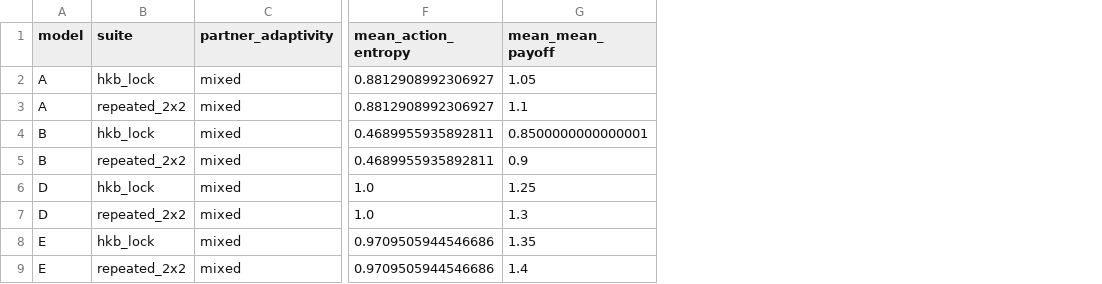
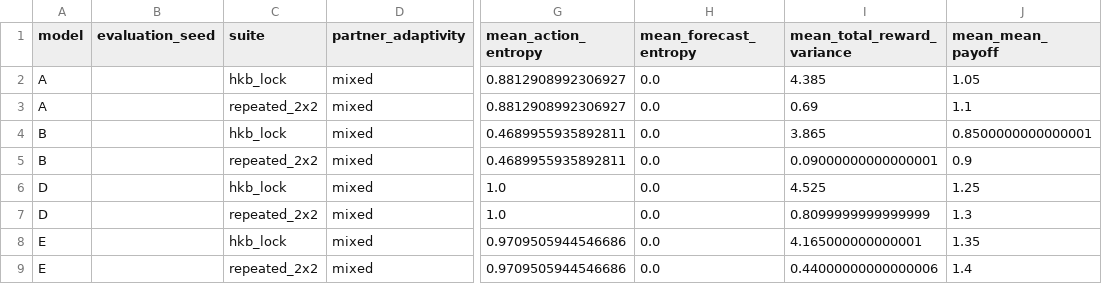
Before and after one commit to memo-ozdincer/Nowak-coordination, a CSV file: analysis/tables/synthetic/aggregates.csv, drawn as a sheet; only a part is shown, gaps mark what is left out; the diff names each change by its address in the sheet, - before the commit and + after, or states it on an @@ line.

```diff
--- a/analysis/tables/synthetic/aggregates.csv
+++ b/analysis/tables/synthetic/aggregates.csv
+column B (evaluation_seed), empty
+column H (mean_forecast_entropy), rows 2-9: all 0.0
+column I (mean_total_reward_variance), rows 2-9: 4.385 | 0.69 | 3.865 | 0.09000000000000001 | 4.525 | 0.8099999999999999 | 4.165000000000001 | 0.44000000000000006
```
Also changed, not shown: analysis/tables/synthetic/diagnostic_cells.csv, analysis/tables/synthetic/episodes.csv, 25 other files.
